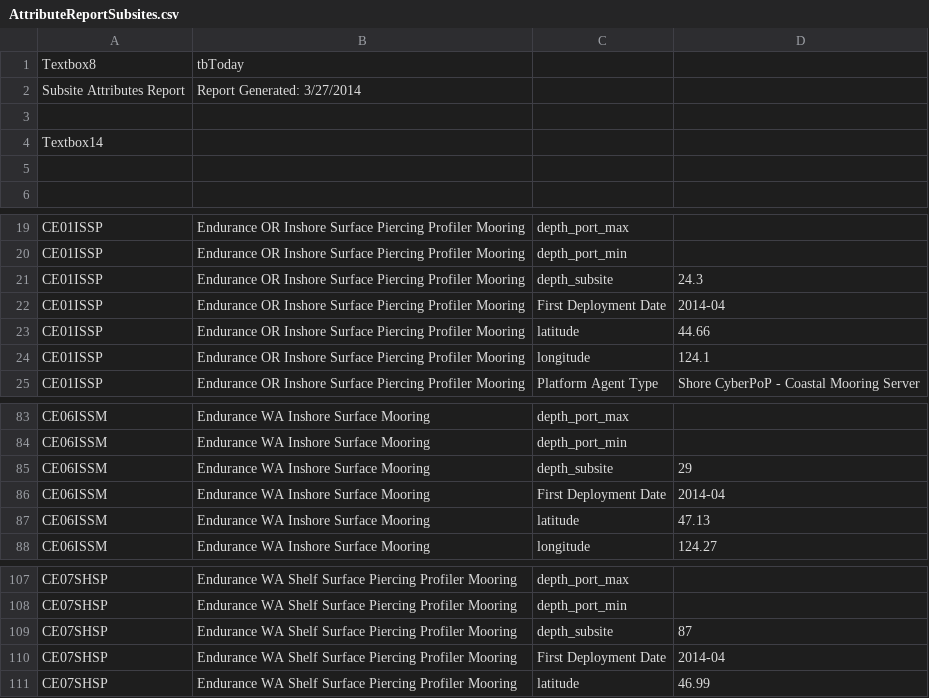
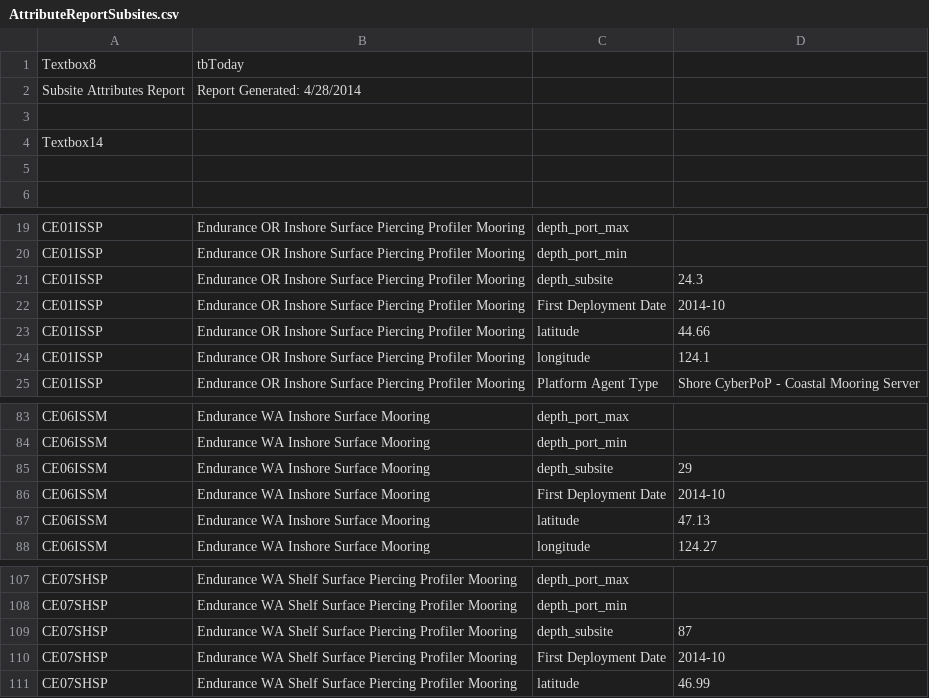
Before and after one commit to ooici/ion-definitions, a CSV file: res/preload/r2_ioc/ooi_assets/AttributeReportSubsites.csv, drawn as a sheet; only a part is shown, gaps mark what is left out.

```diff
--- a/res/preload/r2_ioc/ooi_assets/AttributeReportSubsites.csv
+++ b/res/preload/r2_ioc/ooi_assets/AttributeReportSubsites.csv
@@ -1,3 +1,3 @@
 Textbox8,tbToday
-Subsite Attributes Report,Report Generated: 3/27/2014
+Subsite Attributes Report,Report Generated: 4/28/2014
 
@@ -21,3 +21,3 @@ CE01ISSP,Endurance OR Inshore Surface Piercing Profiler Mooring,depth_port_min,
 CE01ISSP,Endurance OR Inshore Surface Piercing Profiler Mooring,depth_subsite,24.3
-CE01ISSP,Endurance OR Inshore Surface Piercing Profiler Mooring,First Deployment Date,2014-04
+CE01ISSP,Endurance OR Inshore Surface Piercing Profiler Mooring,First Deployment Date,2014-10
 CE01ISSP,Endurance OR Inshore Surface Piercing Profiler Mooring,latitude,44.66
@@ -85,3 +85,3 @@ CE06ISSM,Endurance WA Inshore Surface Mooring,depth_port_min,
 CE06ISSM,Endurance WA Inshore Surface Mooring,depth_subsite,29
-CE06ISSM,Endurance WA Inshore Surface Mooring,First Deployment Date,2014-04
+CE06ISSM,Endurance WA Inshore Surface Mooring,First Deployment Date,2014-10
 CE06ISSM,Endurance WA Inshore Surface Mooring,latitude,47.13
@@ -109,3 +109,3 @@ CE07SHSP,Endurance WA Shelf Surface Piercing Profiler Mooring,depth_port_min,
 CE07SHSP,Endurance WA Shelf Surface Piercing Profiler Mooring,depth_subsite,87
-CE07SHSP,Endurance WA Shelf Surface Piercing Profiler Mooring,First Deployment Date,2014-04
+CE07SHSP,Endurance WA Shelf Surface Piercing Profiler Mooring,First Deployment Date,2014-10
 CE07SHSP,Endurance WA Shelf Surface Piercing Profiler Mooring,latitude,46.99
```
Also changed, not shown: res/preload/r2_ioc/ooi_assets/AttributeReportSites.csv, res/preload/r2_ioc/ooi_assets/NodeTypes.csv, 17 other files.
